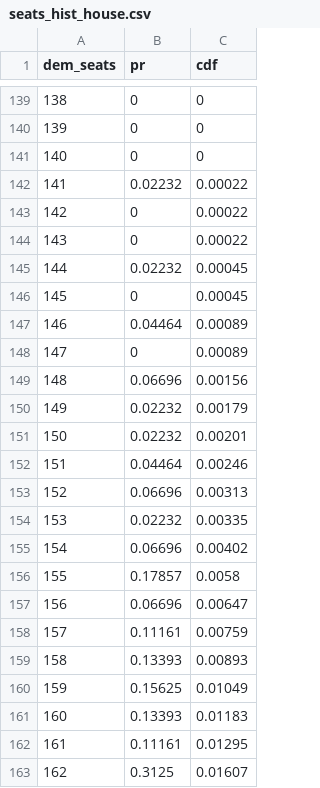
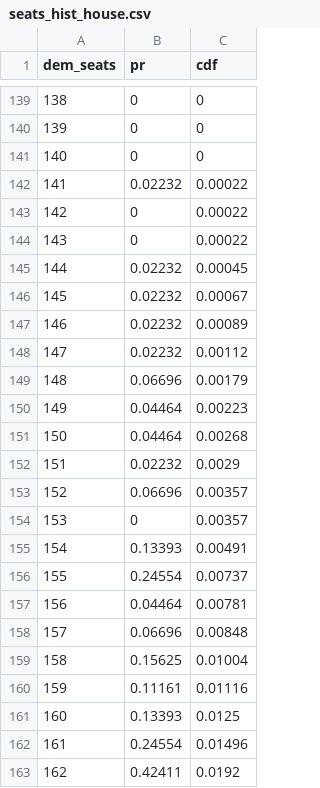
Before and after one commit to CoryMcCartan/midterms-22, a CSV file: docs/seats_hist_house.csv, drawn as a sheet; only a part is shown, gaps mark what is left out; the diff covers the shown part only.

```diff
--- a/docs/seats_hist_house.csv
+++ b/docs/seats_hist_house.csv
@@ -145,19 +145,19 @@ dem_seats,pr,cdf
 144,0.02232,0.00045
-145,0,0.00045
-146,0.04464,0.00089
-147,0,0.00089
-148,0.06696,0.00156
-149,0.02232,0.00179
-150,0.02232,0.00201
-151,0.04464,0.00246
-152,0.06696,0.00313
-153,0.02232,0.00335
-154,0.06696,0.00402
-155,0.17857,0.0058
-156,0.06696,0.00647
-157,0.11161,0.00759
-158,0.13393,0.00893
-159,0.15625,0.01049
-160,0.13393,0.01183
-161,0.11161,0.01295
-162,0.3125,0.01607
+145,0.02232,0.00067
+146,0.02232,0.00089
+147,0.02232,0.00112
+148,0.06696,0.00179
+149,0.04464,0.00223
+150,0.04464,0.00268
+151,0.02232,0.0029
+152,0.06696,0.00357
+153,0,0.00357
+154,0.13393,0.00491
+155,0.24554,0.00737
+156,0.04464,0.00781
+157,0.06696,0.00848
+158,0.15625,0.01004
+159,0.11161,0.01116
+160,0.13393,0.0125
+161,0.24554,0.01496
+162,0.42411,0.0192
```
Also changed, not shown: 160 edited cells elsewhere in this file, docs/history.csv, docs/house_districts.csv, 6 other files.
